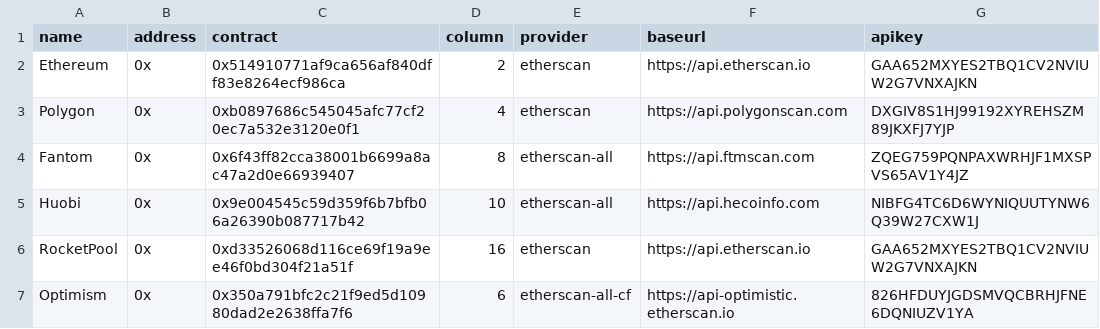
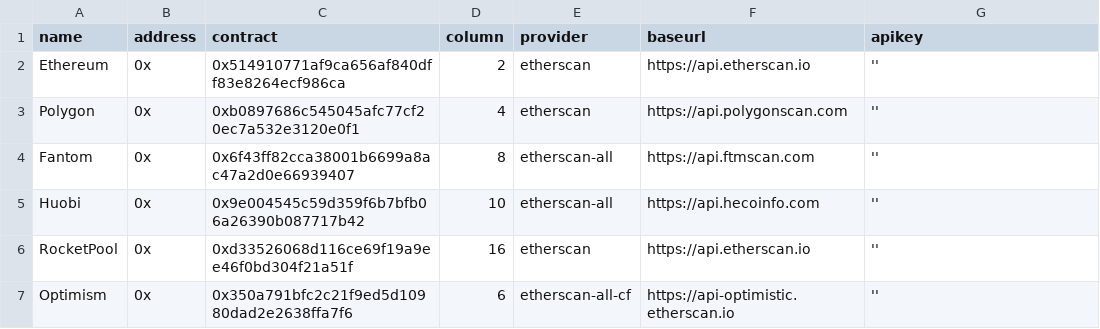
Before and after one commit to CryptoManufaktur-io/accounting, a CSV file: wallet_list.csv, drawn as a sheet.

Commit message:
Update wallet_list.csv

```diff
--- a/wallet_list.csv
+++ b/wallet_list.csv
@@ -1,7 +1,7 @@
 name,address,contract,column,provider,baseurl,apikey
-Ethereum,0x,0x514910771af9ca656af840dff83e8264ecf986ca,2,etherscan,https://api.etherscan.io,GAA652MXYES2TBQ1CV2NVIUW2G7VNXAJKN
-Polygon,0x,0xb0897686c545045afc77cf20ec7a532e3120e0f1,4,etherscan,https://api.polygonscan.com,DXGIV8S1HJ99192XYREHSZM89JKXFJ7YJP
-Fantom,0x,0x6f43ff82cca38001b6699a8ac47a2d0e66939407,8,etherscan-all,https://api.ftmscan.com,ZQEG759PQNPAXWRHJF1MXSPVS65AV1Y4JZ
-Huobi,0x,0x9e004545c59d359f6b7bfb06a26390b087717b42,10,etherscan-all,https://api.hecoinfo.com,NIBFG4TC6D6WYNIQUUTYNW6Q39W27CXW1J
-RocketPool,0x,0xd33526068d116ce69f19a9ee46f0bd304f21a51f,16,etherscan,https://api.etherscan.io,GAA652MXYES2TBQ1CV2NVIUW2G7VNXAJKN
-Optimism,0x,0x350a791bfc2c21f9ed5d10980dad2e2638ffa7f6,6,etherscan-all-cf,https://api-optimistic.etherscan.io,826HFDUYJGDSMVQCBRHJFNE6DQNIUZV1YA
+Ethereum,0x,0x514910771af9ca656af840dff83e8264ecf986ca,2,etherscan,https://api.etherscan.io,''
+Polygon,0x,0xb0897686c545045afc77cf20ec7a532e3120e0f1,4,etherscan,https://api.polygonscan.com,''
+Fantom,0x,0x6f43ff82cca38001b6699a8ac47a2d0e66939407,8,etherscan-all,https://api.ftmscan.com,''
+Huobi,0x,0x9e004545c59d359f6b7bfb06a26390b087717b42,10,etherscan-all,https://api.hecoinfo.com,''
+RocketPool,0x,0xd33526068d116ce69f19a9ee46f0bd304f21a51f,16,etherscan,https://api.etherscan.io,''
+Optimism,0x,0x350a791bfc2c21f9ed5d10980dad2e2638ffa7f6,6,etherscan-all-cf,https://api-optimistic.etherscan.io,''
```
